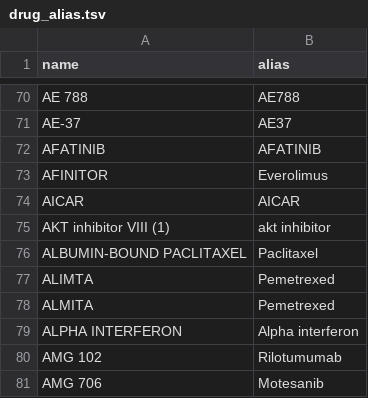
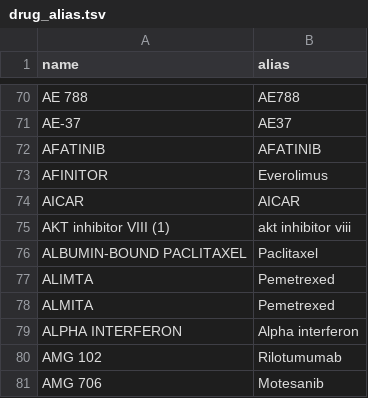
Before and after one commit to bmeg/bmeg-etl, a TSV file: source/drug_enricher/drug_alias.tsv, drawn as a sheet; only a part is shown, gaps mark what is left out.

```diff
--- a/source/drug_enricher/drug_alias.tsv
+++ b/source/drug_enricher/drug_alias.tsv
@@ -74,3 +74,3 @@ AFINITOR	Everolimus
 AICAR	AICAR
-AKT inhibitor VIII (1)	akt inhibitor
+AKT inhibitor VIII (1)	akt inhibitor viii
 ALBUMIN-BOUND PACLITAXEL	Paclitaxel
```
Also changed, not shown: 7 other files.
